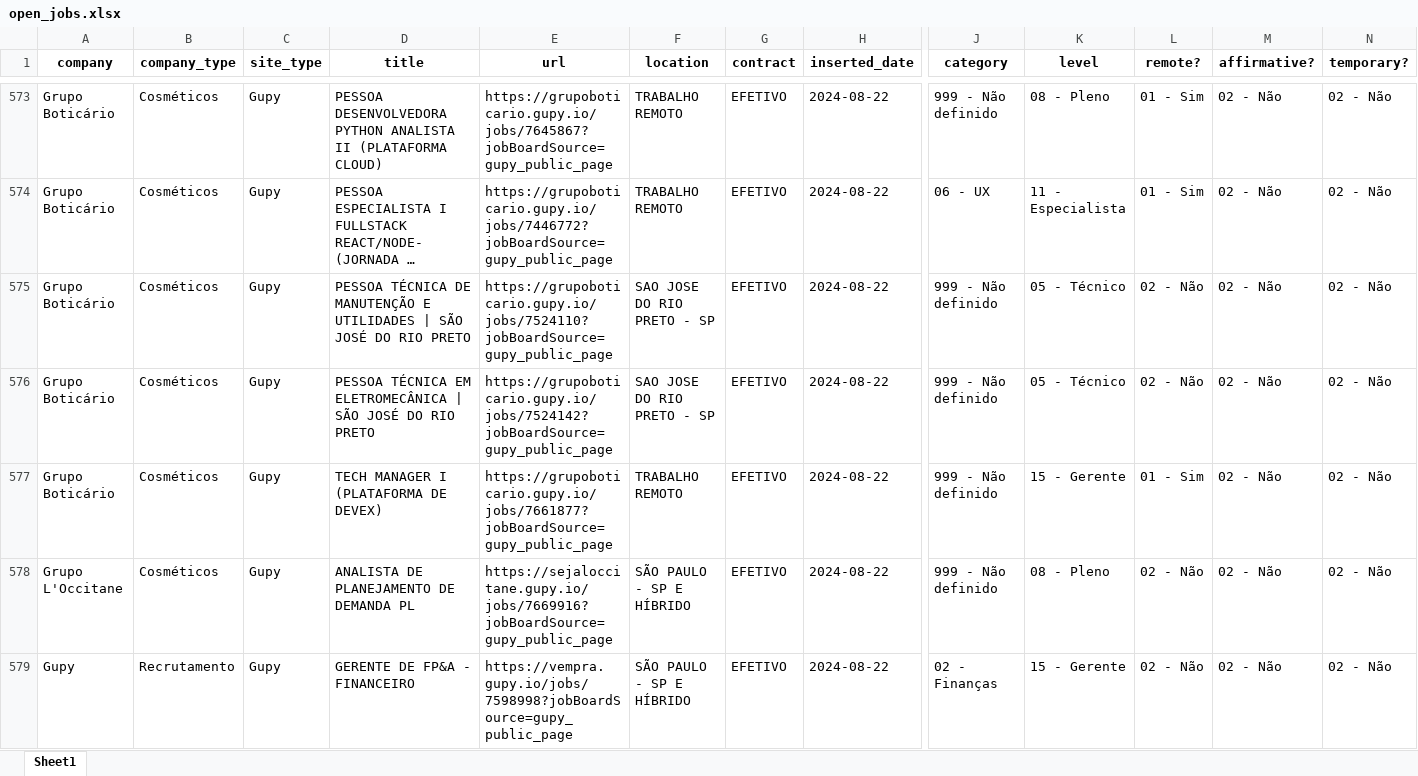
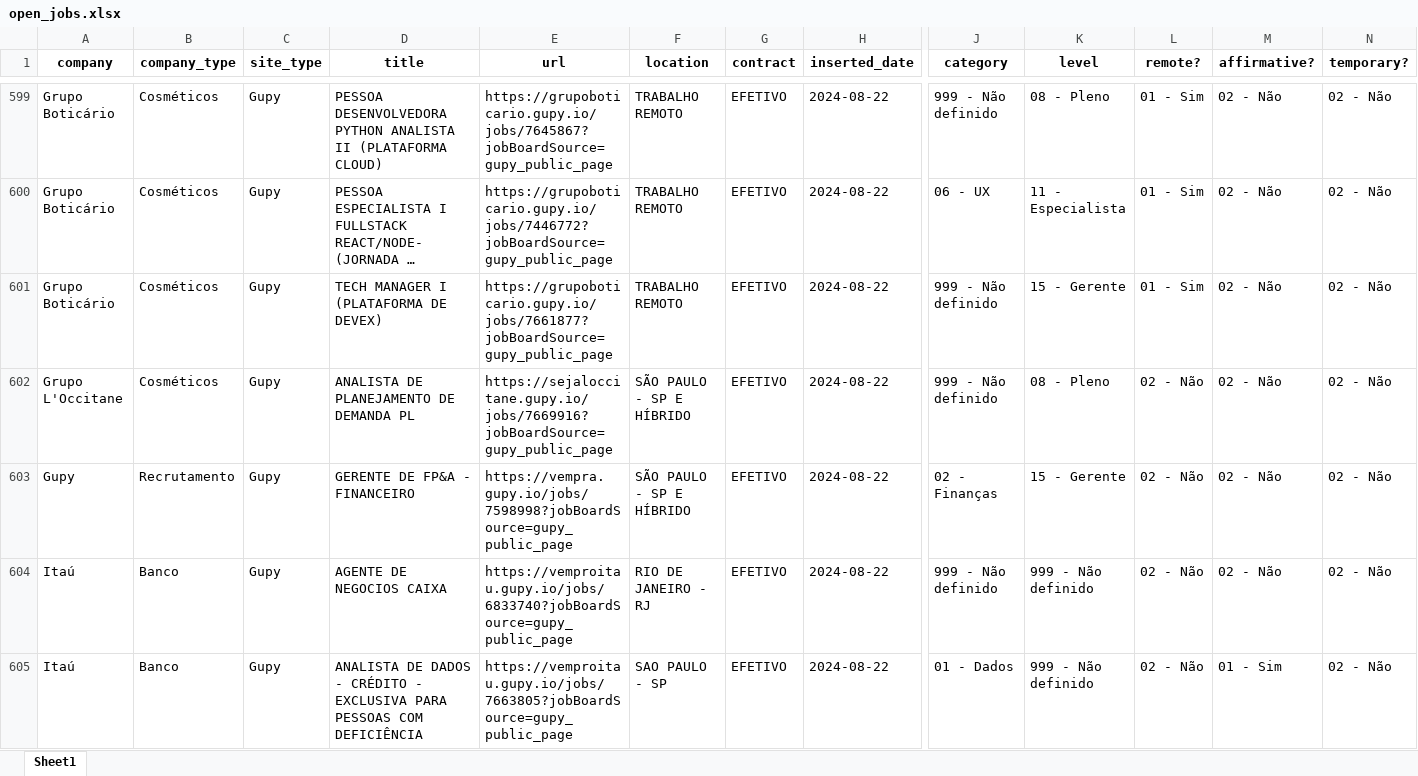
Before and after one commit to eualannascimento/site-projeto-classifica-vagas, an Excel workbook: assets/data/xlsx/open_jobs.xlsx, sheet Sheet1, drawn as a sheet; only a part is shown, gaps mark what is left out; the shorter side is filled out with more unchanged rows; long unchanged cells end in …; values as stored, in another font and other column widths than the file's, no borders; removed rows and columns are numbered as before the commit, all else as after; rows hold the shown columns only; the diff covers the shown part only; the diff names each change by its address in the sheet, - before the commit and + after, or states it on an @@ line.

```diff
--- a/assets/data/xlsx/open_jobs.xlsx (sheet Sheet1)
+++ b/assets/data/xlsx/open_jobs.xlsx (sheet Sheet1)
-row 575: Grupo Boticário | Cosméticos | Gupy | PESSOA TÉCNICA DE MANUTENÇÃO E UTILIDADES | SÃO JOSÉ DO RIO PRETO | https://grupoboticario.gupy.io/jobs/7524110?jobBoardSource=gupy_public_page | SAO JOSE DO RIO PRETO - SP | EFETIVO | 2024-08-22 | 999 - Não definido | 05 - Técnico | 02 - Não | 02 - Não | 02 - Não
-row 576: Grupo Boticário | Cosméticos | Gupy | PESSOA TÉCNICA EM ELETROMECÂNICA | SÃO JOSÉ DO RIO PRETO | https://grupoboticario.gupy.io/jobs/7524142?jobBoardSource=gupy_public_page | SAO JOSE DO RIO PRETO - SP | EFETIVO | 2024-08-22 | 999 - Não definido | 05 - Técnico | 02 - Não | 02 - Não | 02 - Não
```
Also changed, not shown: 33 added rows and 75 removed rows elsewhere in this sheet, 1 other file.
